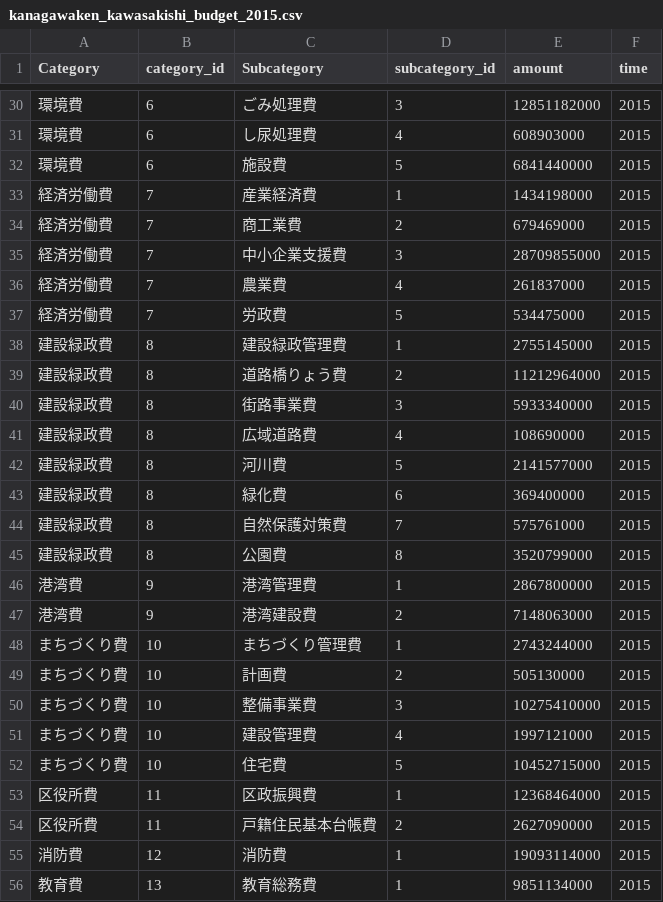
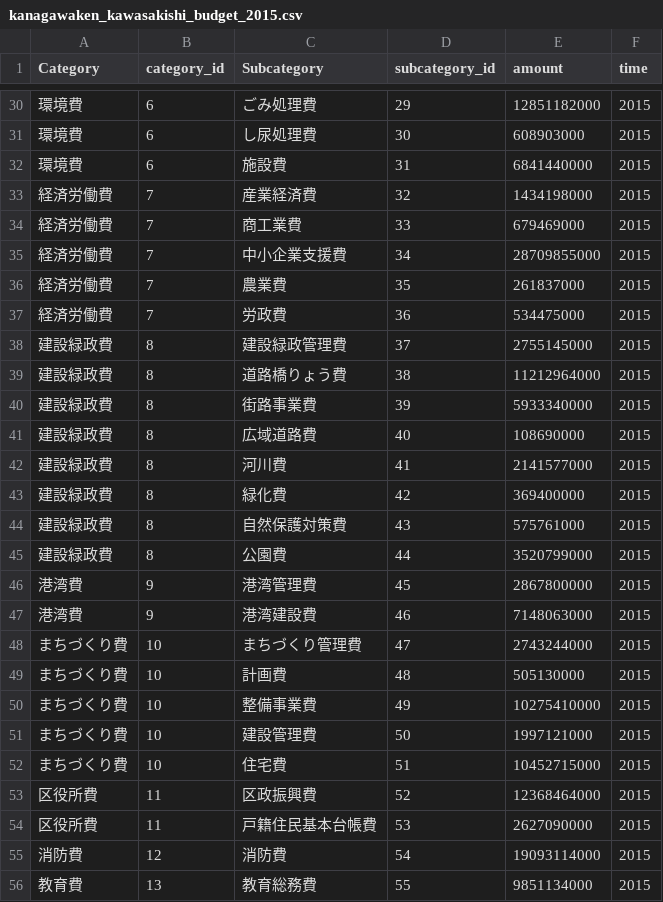
Before and after one commit to mozooo/mozooo.github.io, a CSV file: dataset/kanagawaken_kawasakishi_budget_2015.csv, drawn as a sheet; only a part is shown, gaps mark what is left out; the diff covers the shown part only.

```diff
--- a/dataset/kanagawaken_kawasakishi_budget_2015.csv
+++ b/dataset/kanagawaken_kawasakishi_budget_2015.csv
@@ -30,27 +30,27 @@ Category,category_id,Subcategory,subcategory_id,amount,time
-"環境費","6","ごみ処理費","3","12851182000","2015"
-"環境費","6","し尿処理費","4","608903000","2015"
-"環境費","6","施設費","5","6841440000","2015"
-"経済労働費","7","産業経済費","1","1434198000","2015"
-"経済労働費","7","商工業費","2","679469000","2015"
-"経済労働費","7","中小企業支援費","3","28709855000","2015"
-"経済労働費","7","農業費","4","261837000","2015"
-"経済労働費","7","労政費","5","534475000","2015"
-"建設緑政費","8","建設緑政管理費","1","2755145000","2015"
-"建設緑政費","8","道路橋りょう費","2","11212964000","2015"
-"建設緑政費","8","街路事業費","3","5933340000","2015"
-"建設緑政費","8","広域道路費","4","108690000","2015"
-"建設緑政費","8","河川費","5","2141577000","2015"
-"建設緑政費","8","緑化費","6","369400000","2015"
-"建設緑政費","8","自然保護対策費","7","575761000","2015"
-"建設緑政費","8","公園費","8","3520799000","2015"
-"港湾費","9","港湾管理費","1","2867800000","2015"
-"港湾費","9","港湾建設費","2","7148063000","2015"
-"まちづくり費","10","まちづくり管理費","1","2743244000","2015"
-"まちづくり費","10","計画費","2","505130000","2015"
-"まちづくり費","10","整備事業費","3","10275410000","2015"
-"まちづくり費","10","建設管理費","4","1997121000","2015"
-"まちづくり費","10","住宅費","5","10452715000","2015"
-"区役所費","11","区政振興費","1","12368464000","2015"
-"区役所費","11","戸籍住民基本台帳費","2","2627090000","2015"
-"消防費","12","消防費","1","19093114000","2015"
-"教育費","13","教育総務費","1","9851134000","2015"
+"環境費","6","ごみ処理費","29","12851182000","2015"
+"環境費","6","し尿処理費","30","608903000","2015"
+"環境費","6","施設費","31","6841440000","2015"
+"経済労働費","7","産業経済費","32","1434198000","2015"
+"経済労働費","7","商工業費","33","679469000","2015"
+"経済労働費","7","中小企業支援費","34","28709855000","2015"
+"経済労働費","7","農業費","35","261837000","2015"
+"経済労働費","7","労政費","36","534475000","2015"
+"建設緑政費","8","建設緑政管理費","37","2755145000","2015"
+"建設緑政費","8","道路橋りょう費","38","11212964000","2015"
+"建設緑政費","8","街路事業費","39","5933340000","2015"
+"建設緑政費","8","広域道路費","40","108690000","2015"
+"建設緑政費","8","河川費","41","2141577000","2015"
+"建設緑政費","8","緑化費","42","369400000","2015"
+"建設緑政費","8","自然保護対策費","43","575761000","2015"
+"建設緑政費","8","公園費","44","3520799000","2015"
+"港湾費","9","港湾管理費","45","2867800000","2015"
+"港湾費","9","港湾建設費","46","7148063000","2015"
+"まちづくり費","10","まちづくり管理費","47","2743244000","2015"
+"まちづくり費","10","計画費","48","505130000","2015"
+"まちづくり費","10","整備事業費","49","10275410000","2015"
+"まちづくり費","10","建設管理費","50","1997121000","2015"
+"まちづくり費","10","住宅費","51","10452715000","2015"
+"区役所費","11","区政振興費","52","12368464000","2015"
+"区役所費","11","戸籍住民基本台帳費","53","2627090000","2015"
+"消防費","12","消防費","54","19093114000","2015"
+"教育費","13","教育総務費","55","9851134000","2015"
```
Also changed, not shown: 37 edited cells elsewhere in this file.
